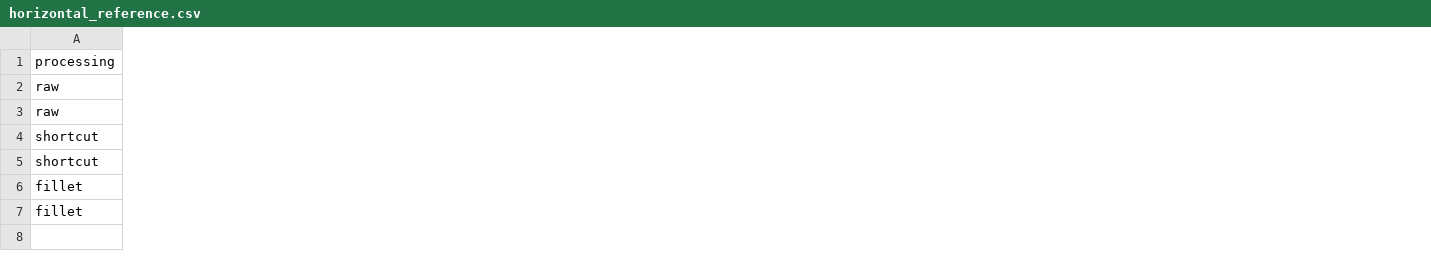
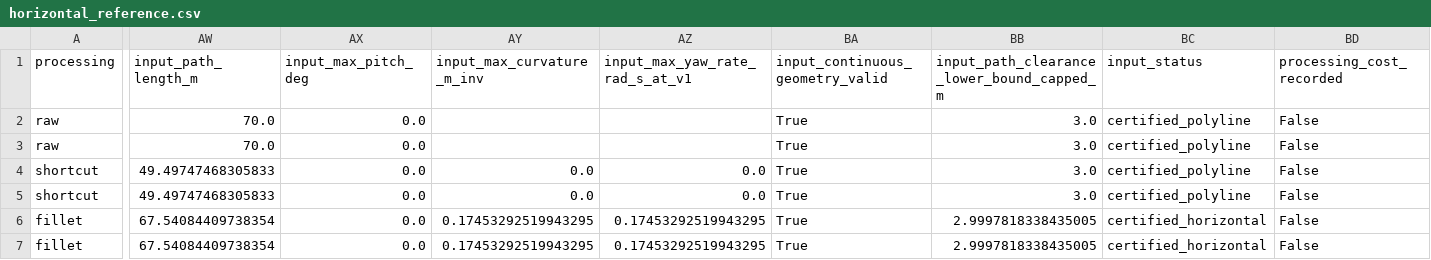
Before and after one commit to Whsjbwy/erqulunwengfx, a CSV file: results/stage5ae/horizontal_reference.csv, drawn as a sheet; only a part is shown, gaps mark what is left out; the diff covers the shown part only; the diff names each change by its address in the sheet, - before the commit and + after, or states it on an @@ line.

Commit message:
audit: complete stage-5A-E independent evaluation and document terminal-control limits

```diff
--- a/results/stage5ae/horizontal_reference.csv
+++ b/results/stage5ae/horizontal_reference.csv
+column AW (input_path_length_m), rows 2-7: 70.0 | 70.0 | 49.49747468305833 | 49.49747468305833 | 67.54084409738354 | 67.54084409738354
+column AX (input_max_pitch_deg), rows 2-7: all 0.0
+column AY (input_max_curvature_m_inv), rows 4-7: 0.0 | 0.0 | 0.17453292519943295 | 0.17453292519943295
+column AZ (input_max_yaw_rate_rad_s_at_v1), rows 4-7: 0.0 | 0.0 | 0.17453292519943295 | 0.17453292519943295
+column BA (input_continuous_geometry_valid), rows 2-7: all True
+column BB, rows 1-7: input_path_clearance_lower_bound_capped_m | 3.0 | 3.0 | 3.0 | 3.0 | 2.9997818338435005 | 2.9997818338435005
+column BC (input_status), rows 2-7: certified_polyline | certified_polyline | certified_polyline | certified_polyline | certified_horizontal | certified_horizontal
+column BD (processing_cost_recorded), rows 2-7: all False
```
Also changed, not shown: 9 edited cells elsewhere in this file, 42 other files.
